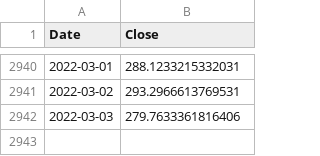
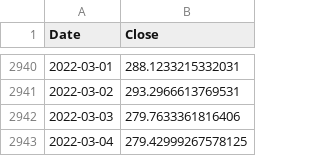
Before and after one commit to swap-27/Stock-Price-Prediction-Model-Tesla, a CSV file: artifacts/train.csv, drawn as a sheet; only a part is shown, gaps mark what is left out.

```diff
--- a/artifacts/train.csv
+++ b/artifacts/train.csv
@@ -2942 +2942,2 @@ Date,Close
 2022-03-03,279.7633361816406
+2022-03-04,279.42999267578125
```
Also changed, not shown: artifacts/data.csv, artifacts/test.csv, 7 other files.
